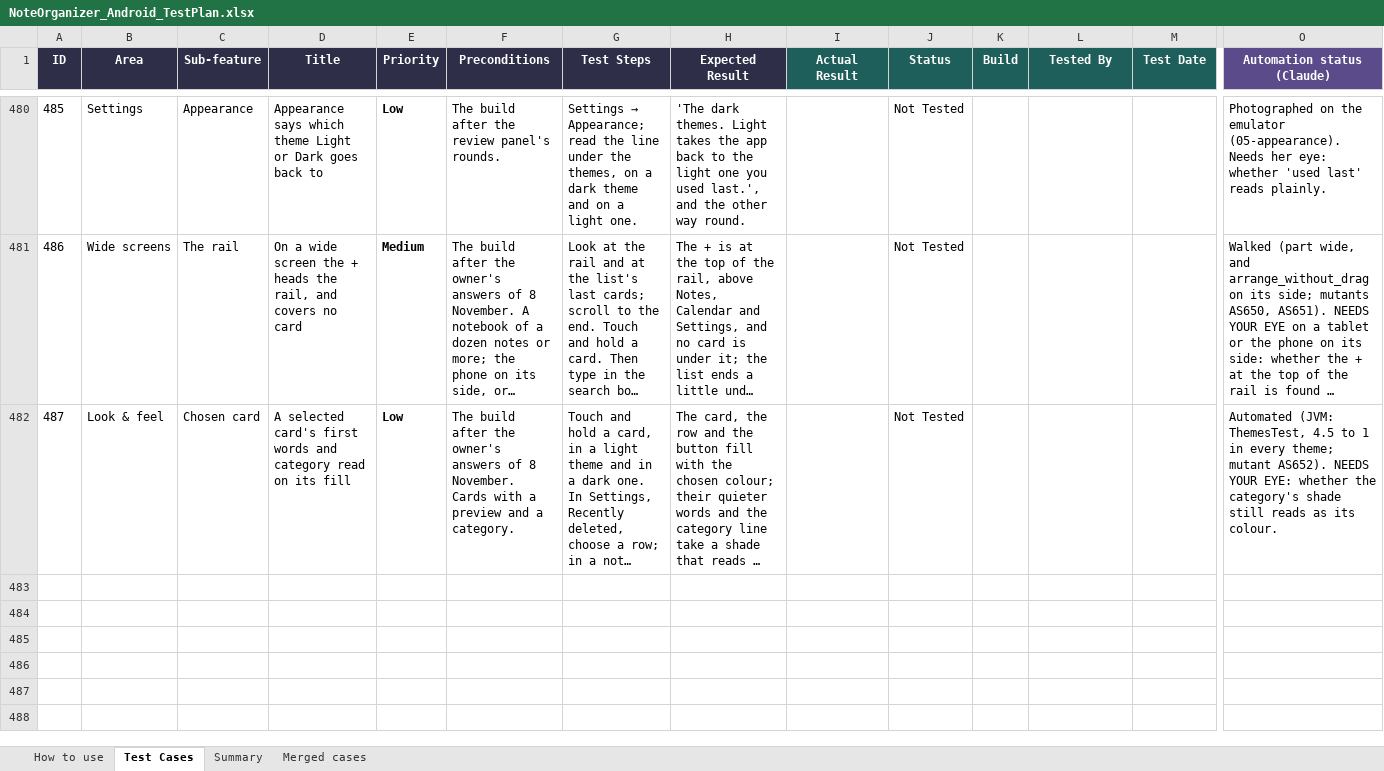
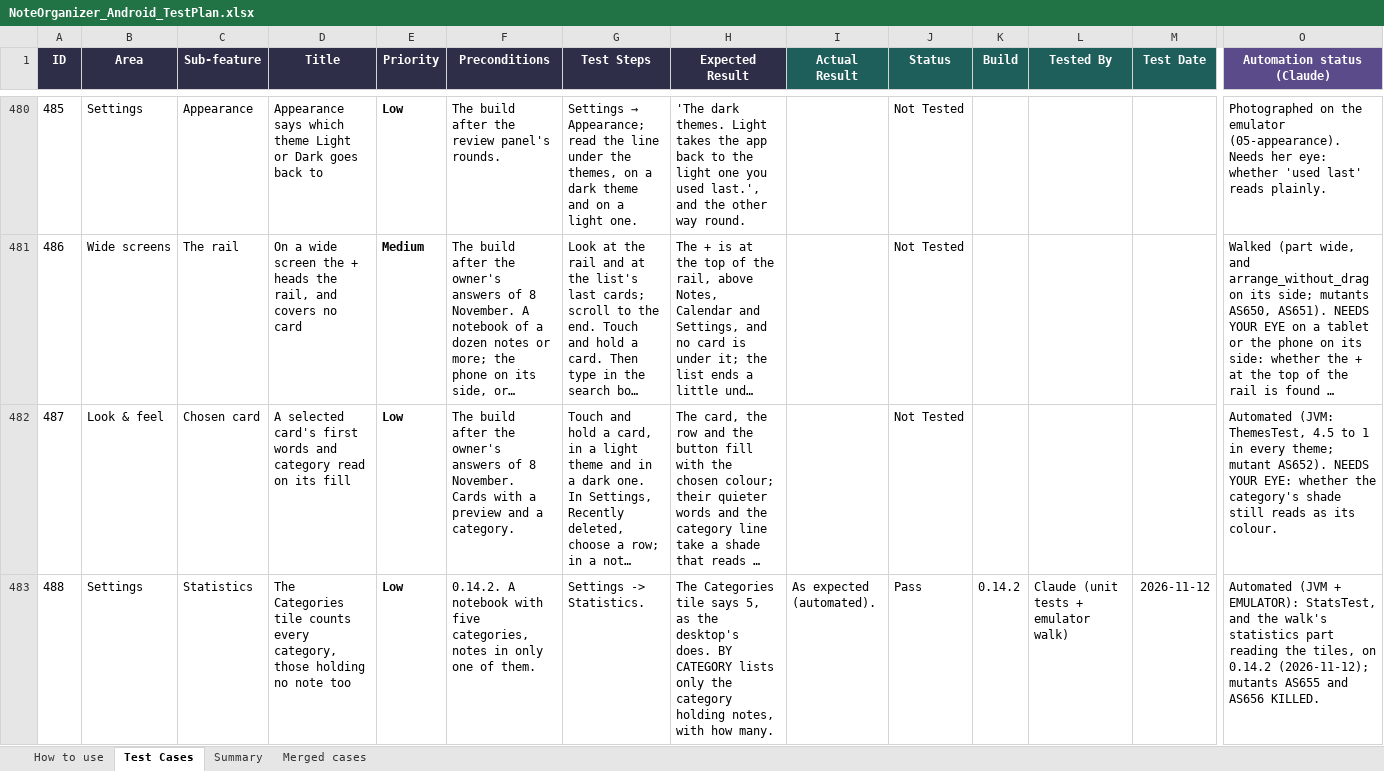
Before and after one commit to AlexandraMoldovan95/noteOrganizerForAndroid, an Excel workbook: qa/NoteOrganizer_Android_TestPlan.xlsx, sheet Test Cases, drawn as a sheet; only a part is shown, gaps mark what is left out; long unchanged cells end in …; values as stored, in another font and other column widths than the file's, no borders; rows hold the shown columns only; the diff names each change by its address in the sheet, - before the commit and + after, or states it on an @@ line.

```diff
--- a/qa/NoteOrganizer_Android_TestPlan.xlsx (sheet Test Cases)
+++ b/qa/NoteOrganizer_Android_TestPlan.xlsx (sheet Test Cases)
+row 483: 488 | Settings | Statistics | The Categories tile counts every category, those holding no note too | Low | 0.14.2. A notebook with five categories, notes in only one of them. | Settings -> Statistics. | The Categories tile says 5, as the desktop's does. BY CATEGORY lists only the category holding notes, with how many. | As expected (automated). | Pass | 0.14.2 | Claude (unit tests + emulator walk) | 2026-11-12 | Automated (JVM + EMULATOR): StatsTest, and the walk's statistics part reading the tiles, on 0.14.2 (2026-11-12); mutants AS655 and AS656 KILLED.
```
Also changed, not shown: 2 other files.
